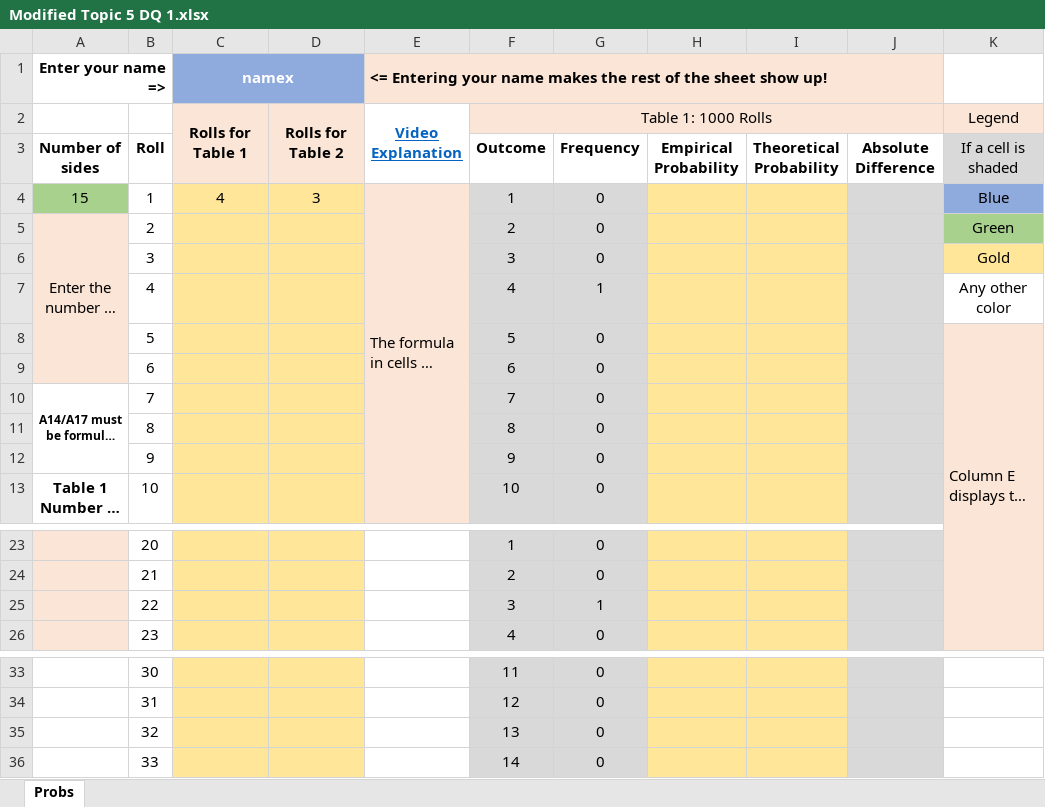
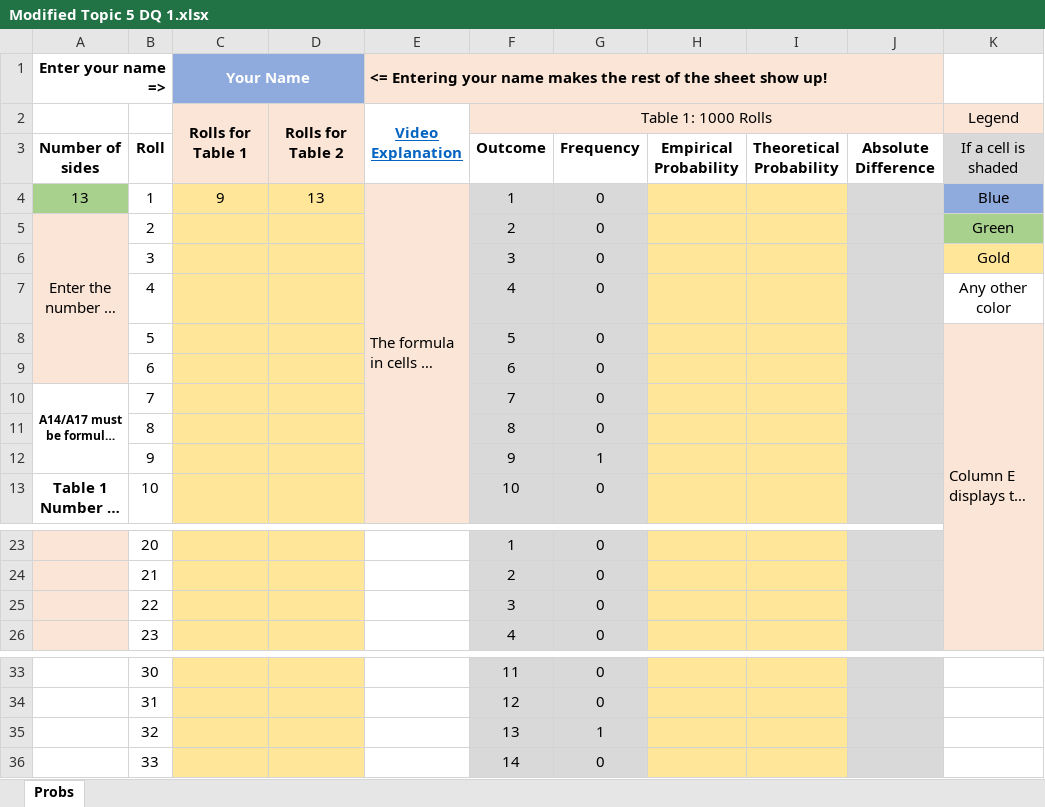
Before and after one commit to ketchers/Teaching, an Excel workbook: 144F20/Topic 5/Modified Topic 5 DQ 1.xlsx, sheet Probs, drawn as a sheet; only a part is shown, gaps mark what is left out; long unchanged cells end in …; values as stored, in another font and other column widths than the file's, no borders; charts and pictures and conditional formats not drawn; the diff names each change by its address in the sheet, - before the commit and + after, or states it on an @@ line.

Commit message:
commit

```diff
--- a/144F20/Topic 5/Modified Topic 5 DQ 1.xlsx (sheet Probs)
+++ b/144F20/Topic 5/Modified Topic 5 DQ 1.xlsx (sheet Probs)
-C1: namex
+C1: Your Name
-A4: 15
+A4: 13
-C4: 4
+C4: 9
-D4: 3
+D4: 13
-G7: 1
+G7: 0
-G12: 0
+G12: 1
-G25: 1
+G25: 0
-G35: 0
+G35: 1
```
